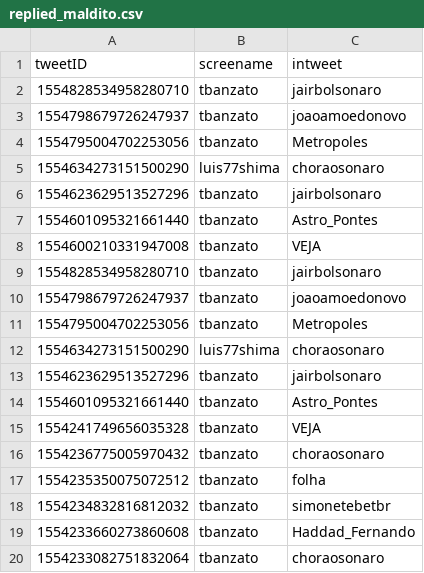
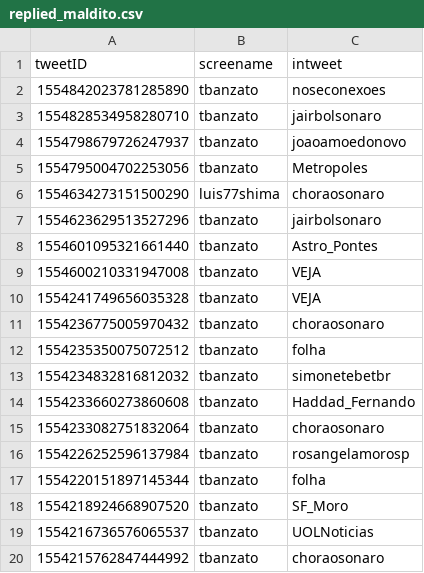
Before and after one commit to tadeubanzato/tchau_maldito, a CSV file: replied/replied_maldito.csv, drawn as a sheet; only a part is shown; the shorter side is filled out with more unchanged rows; removed rows and columns are numbered as before the commit, all else as after; the diff names each change by its address in the sheet, - before the commit and + after, or states it on an @@ line.

```diff
--- a/replied/replied_maldito.csv
+++ b/replied/replied_maldito.csv
+row 2: 1554842023781285890 | tbanzato | noseconexoes
-row 9: 1554828534958280710 | tbanzato | jairbolsonaro
-row 10: 1554798679726247937 | tbanzato | joaoamoedonovo
-row 11: 1554795004702253056 | tbanzato | Metropoles
-row 12: 1554634273151500290 | luis77shima | choraosonaro
-row 13: 1554623629513527296 | tbanzato | jairbolsonaro
-row 14: 1554601095321661440 | tbanzato | Astro_Pontes
```
Also changed, not shown: 7 other files.
